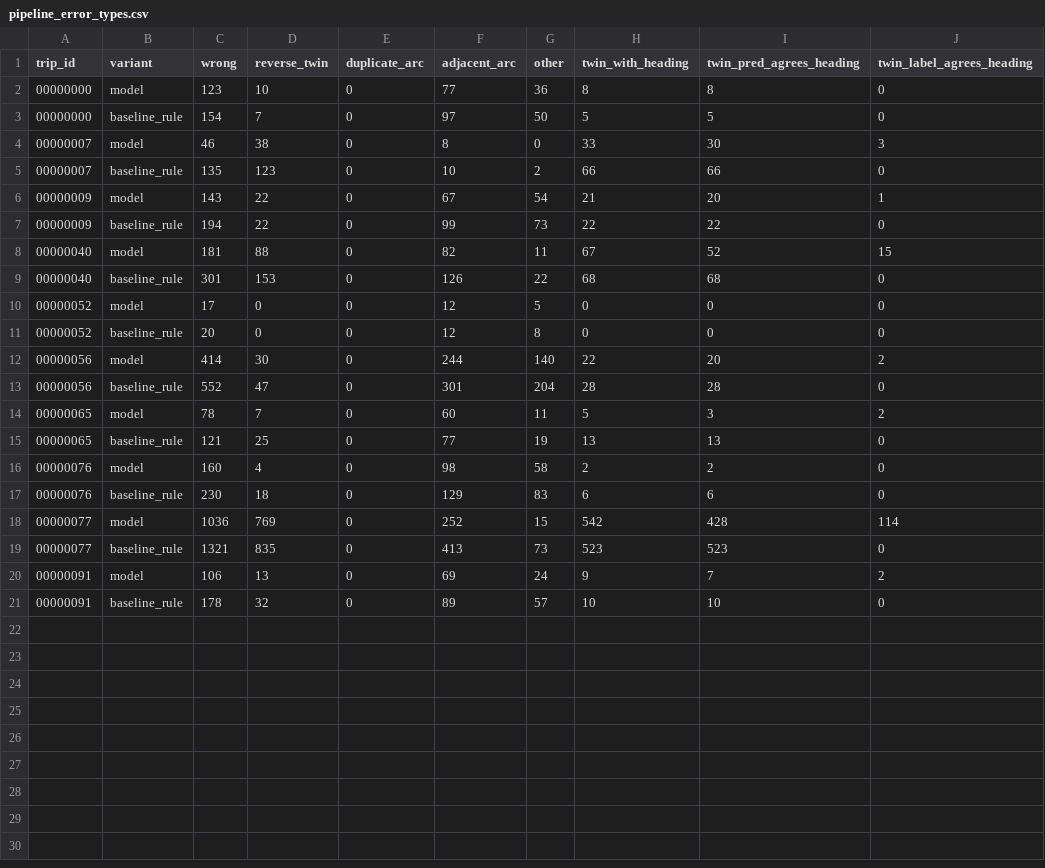
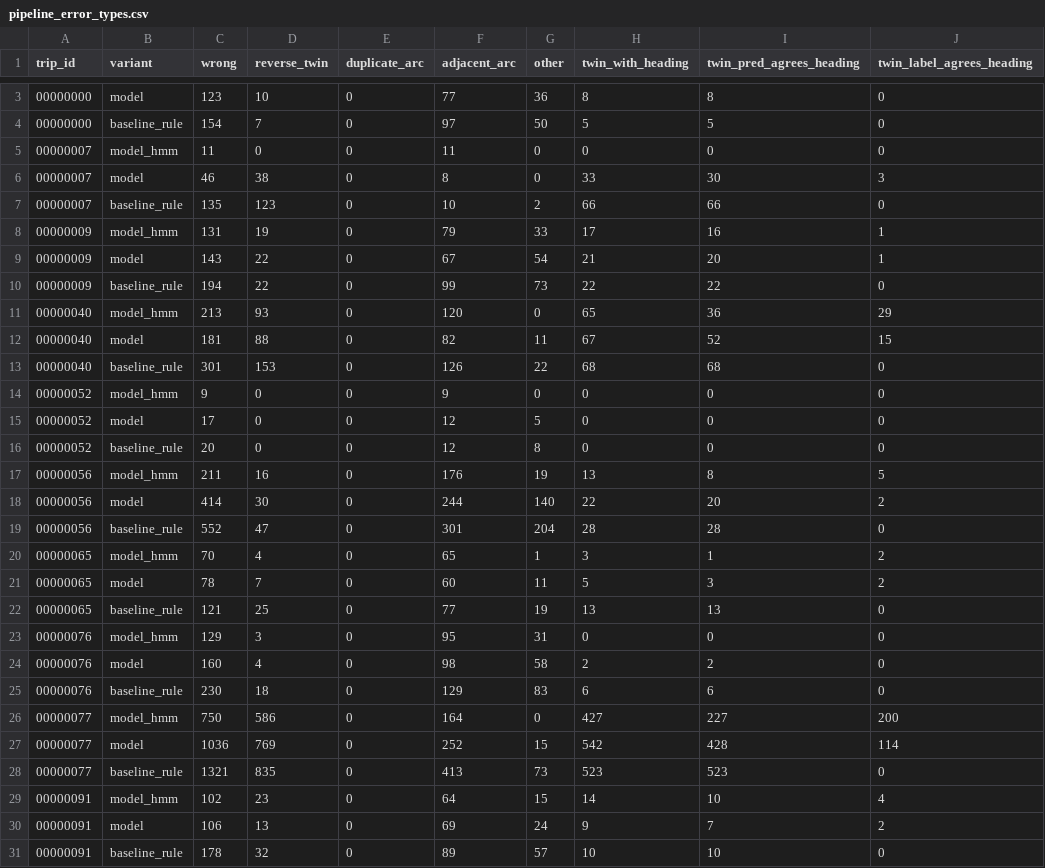
Before and after one commit to Adyanth-212/ML-Hackathon-148-2026, a CSV file: experiments/results/pipeline_error_types.csv, drawn as a sheet; only a part is shown, gaps mark what is left out; the diff covers the shown part only.

```diff
--- a/experiments/results/pipeline_error_types.csv
+++ b/experiments/results/pipeline_error_types.csv
@@ -3,18 +4,27 @@ trip_id,variant,wrong,reverse_twin,duplicate_arc,adjacent_arc,other,twin_with_he
 00000000,baseline_rule,154,7,0,97,50,5,5,0
+00000007,model_hmm,11,0,0,11,0,0,0,0
 00000007,model,46,38,0,8,0,33,30,3
 00000007,baseline_rule,135,123,0,10,2,66,66,0
+00000009,model_hmm,131,19,0,79,33,17,16,1
 00000009,model,143,22,0,67,54,21,20,1
 00000009,baseline_rule,194,22,0,99,73,22,22,0
+00000040,model_hmm,213,93,0,120,0,65,36,29
 00000040,model,181,88,0,82,11,67,52,15
 00000040,baseline_rule,301,153,0,126,22,68,68,0
+00000052,model_hmm,9,0,0,9,0,0,0,0
 00000052,model,17,0,0,12,5,0,0,0
 00000052,baseline_rule,20,0,0,12,8,0,0,0
+00000056,model_hmm,211,16,0,176,19,13,8,5
 00000056,model,414,30,0,244,140,22,20,2
 00000056,baseline_rule,552,47,0,301,204,28,28,0
+00000065,model_hmm,70,4,0,65,1,3,1,2
 00000065,model,78,7,0,60,11,5,3,2
 00000065,baseline_rule,121,25,0,77,19,13,13,0
+00000076,model_hmm,129,3,0,95,31,0,0,0
 00000076,model,160,4,0,98,58,2,2,0
 00000076,baseline_rule,230,18,0,129,83,6,6,0
+00000077,model_hmm,750,586,0,164,0,427,227,200
 00000077,model,1036,769,0,252,15,542,428,114
 00000077,baseline_rule,1321,835,0,413,73,523,523,0
+00000091,model_hmm,102,23,0,64,15,14,10,4
 00000091,model,106,13,0,69,24,9,7,2
```
Also changed, not shown: 1 added row elsewhere in this file, experiments/results/hmm_grid.csv, experiments/results/pipeline_student_test.csv, 8 other files.
